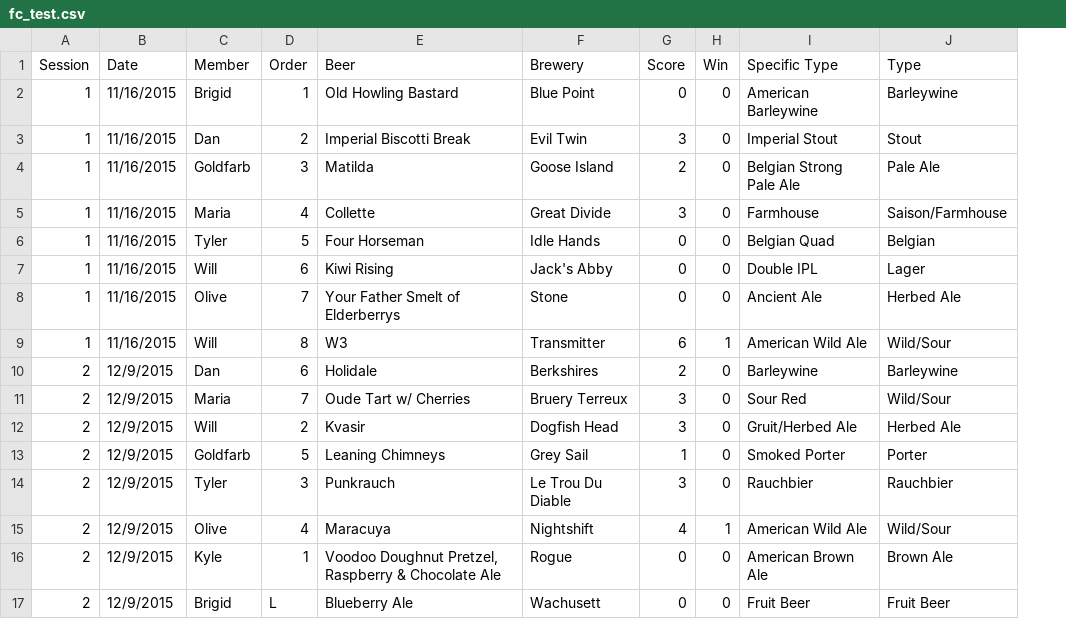
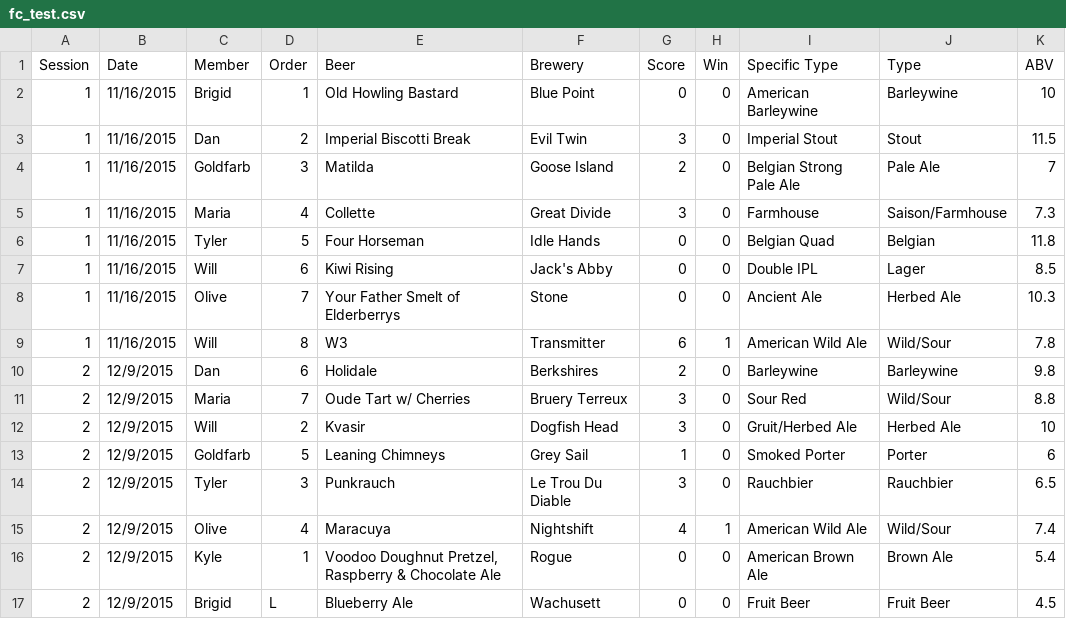
Before and after one commit to drc0308/flight_club, a CSV file: fc_test.csv, drawn as a sheet; the diff names each change by its address in the sheet, - before the commit and + after, or states it on an @@ line.

Commit message:
updated Beer class in models/models.py to add a beer_abv column that requires a float type. also added an ABV column to the test csv

```diff
--- a/fc_test.csv
+++ b/fc_test.csv
+column K (ABV), rows 2-17: 10 | 11.5 | 7 | 7.3 | 11.8 | 8.5 | 10.3 | 7.8 | 9.8 | 8.8 | 10 | 6 | 6.5 | 7.4 | 5.4 | 4.5
```
